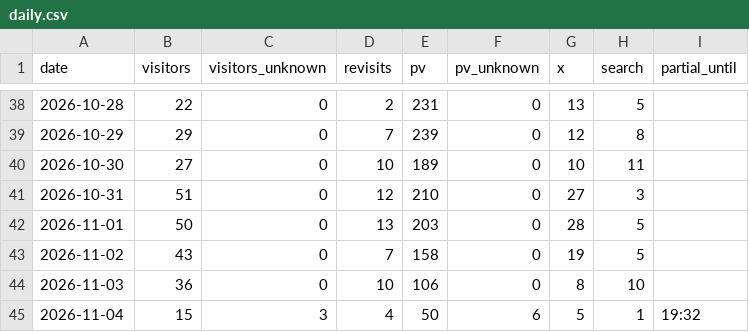
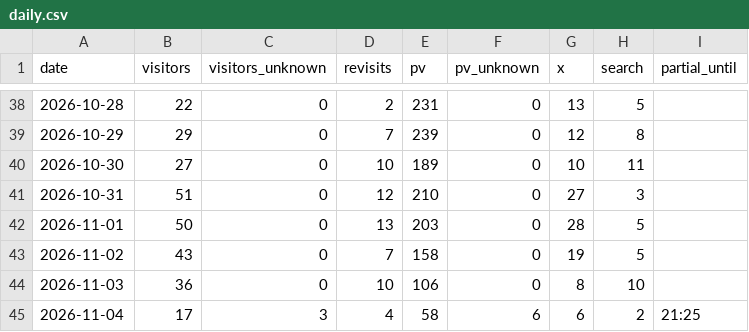
Before and after one commit to yyama694/clash-royale-api, a CSV file: .claude/skills/access-check/history/daily.csv, drawn as a sheet; only a part is shown, gaps mark what is left out.

```diff
--- a/.claude/skills/access-check/history/daily.csv
+++ b/.claude/skills/access-check/history/daily.csv
@@ -44,2 +44,2 @@ date,visitors,visitors_unknown,revisits,pv,pv_unknown,x,search,partial_until
 2026-11-03,36,0,10,106,0,8,10
-2026-11-04,15,3,4,50,6,5,1,19:32
+2026-11-04,17,3,4,58,6,6,2,21:25
```
